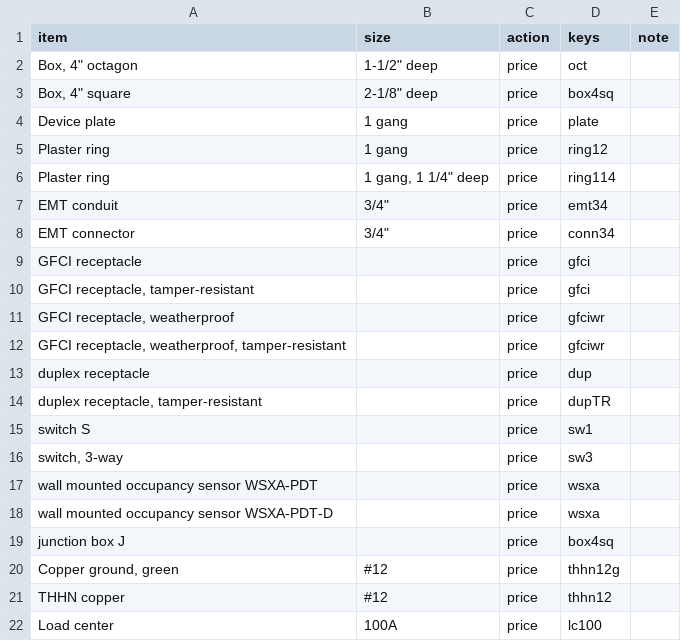
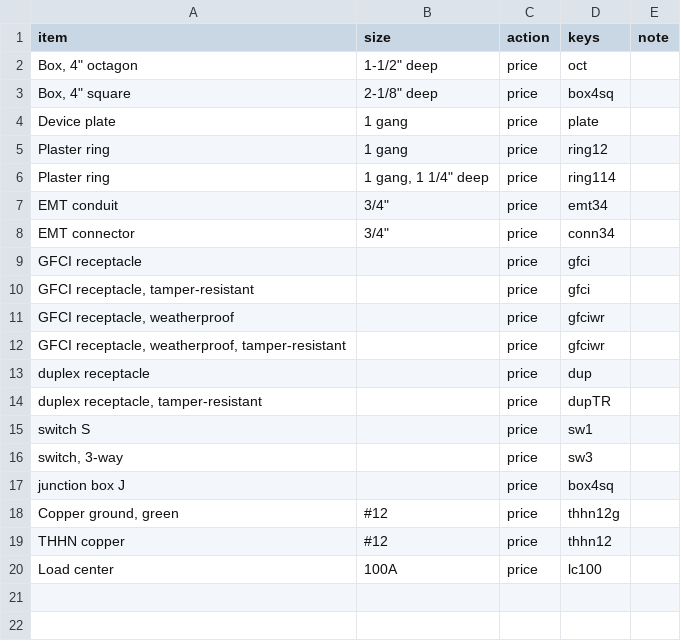
Before and after one commit to AICodeForgedev/cadaddy, a CSV file: assets/costbook/pricebook_map.csv, drawn as a sheet; the diff names each change by its address in the sheet, - before the commit and + after, or states it on an @@ line.

```diff
--- a/assets/costbook/pricebook_map.csv
+++ b/assets/costbook/pricebook_map.csv
-row 17: wall mounted occupancy sensor WSXA-PDT |  | price | wsxa
-row 18: wall mounted occupancy sensor WSXA-PDT-D |  | price | wsxa
```
Also changed, not shown: 1 other file.
